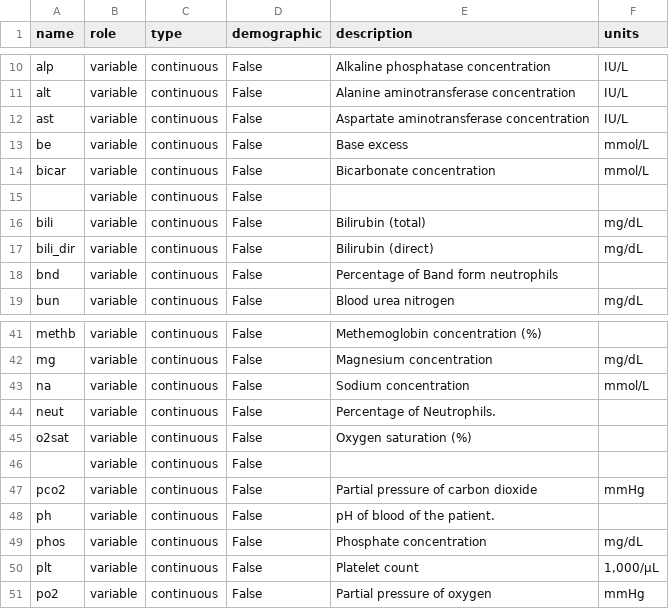
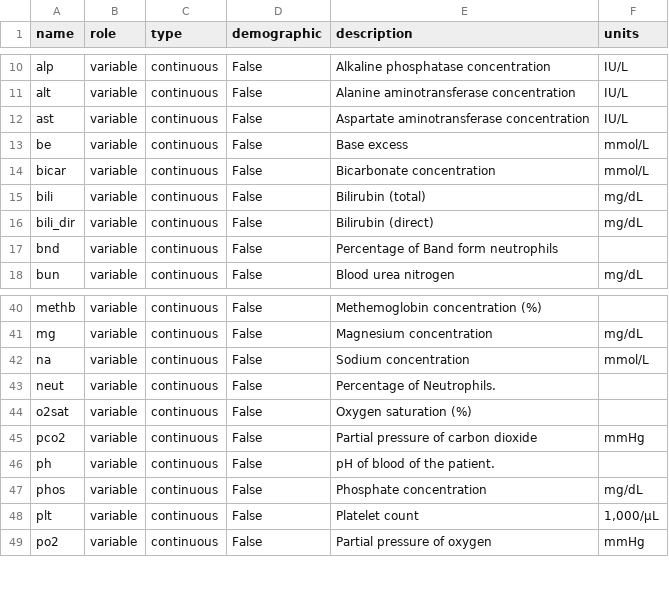
Before and after one commit to PastelBelem8/clinical-data-ml-metadata, a CSV file: eicu_metadata.csv, drawn as a sheet; only a part is shown, gaps mark what is left out.

Commit message:
Update eicu_metadata.csv

```diff
--- a/eicu_metadata.csv
+++ b/eicu_metadata.csv
@@ -14,3 +14,2 @@ be,variable,continuous,False,Base excess ,mmol/L
 bicar,variable,continuous,False,Bicarbonate concentration,mmol/L
-,variable,continuous,False,,
 bili,variable,continuous,False,Bilirubin (total) ,mg/dL
@@ -45,3 +44,2 @@ neut,variable,continuous,False,Percentage of Neutrophils.,
 o2sat,variable,continuous,False,Oxygen saturation (%),
-,variable,continuous,False,,
 pco2,variable,continuous,False,Partial pressure of carbon dioxide,mmHg
```
